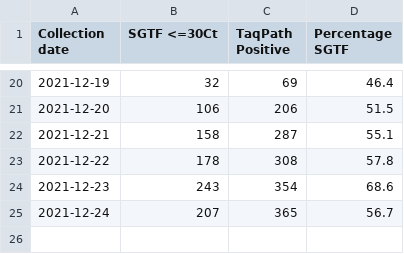
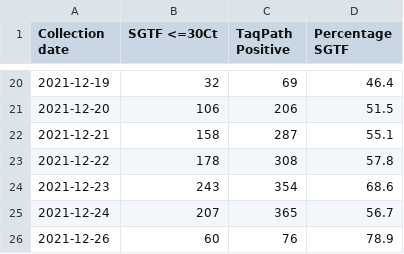
Before and after one commit to andersen-lab/SARS-CoV-2_SGTF_San-Diego, a CSV file: SGTF_San_Diego.csv, drawn as a sheet; only a part is shown, gaps mark what is left out; the diff names each change by its address in the sheet, - before the commit and + after, or states it on an @@ line.

Commit message:
updated SGTF data

```diff
--- a/SGTF_San_Diego.csv
+++ b/SGTF_San_Diego.csv
+row 26: 2021-12-26 | 60 | 76 | 78.9
```
